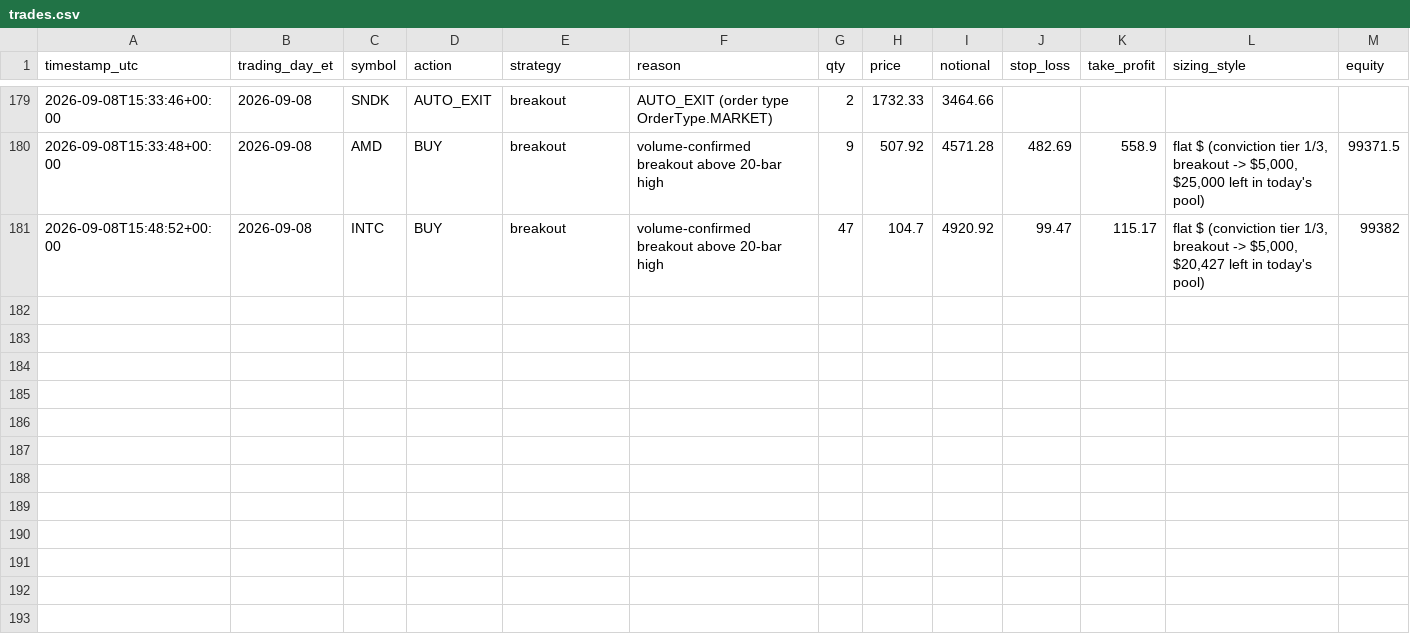
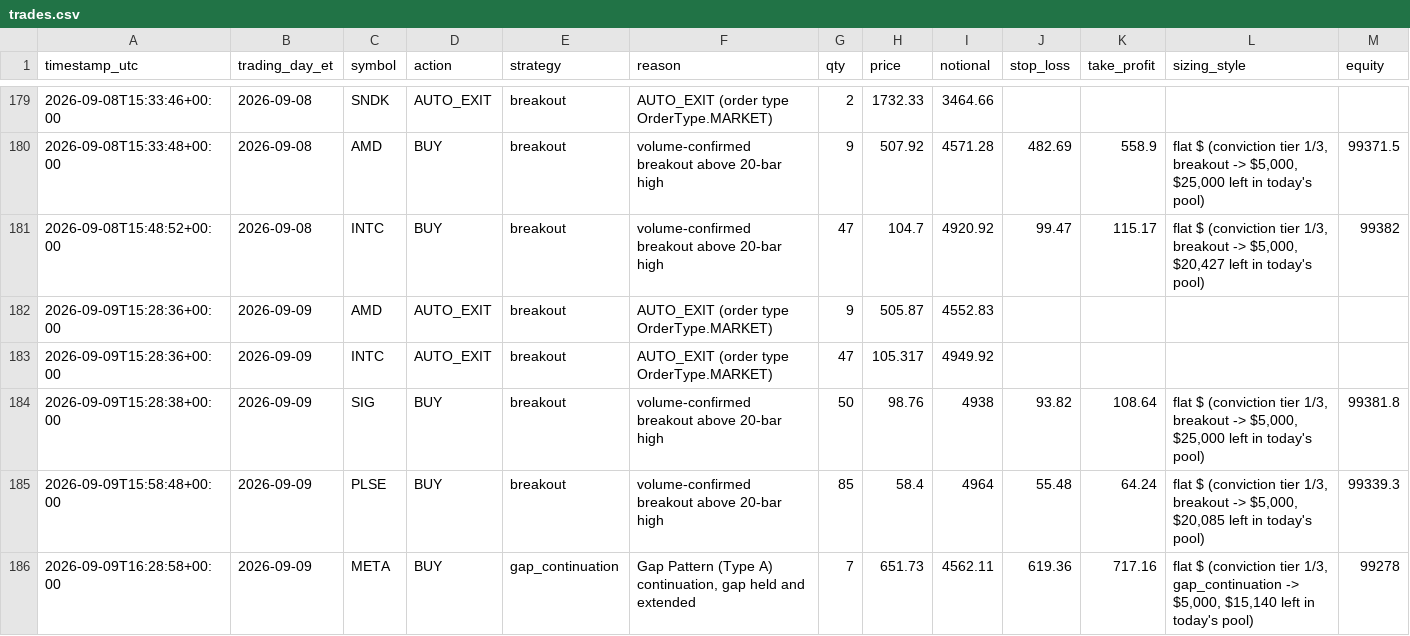
Before and after one commit to chule305/alpaca-bot, a CSV file: trades.csv, drawn as a sheet; only a part is shown, gaps mark what is left out; rows hold the shown columns only; the diff names each change by its address in the sheet, - before the commit and + after, or states it on an @@ line.

```diff
--- a/trades.csv
+++ b/trades.csv
+row 182: 2026-09-09T15:28:36+00:00 | 2026-09-09 | AMD | AUTO_EXIT | breakout | AUTO_EXIT (order type OrderType.MARKET) | 9 | 505.87 | 4552.83
+row 183: 2026-09-09T15:28:36+00:00 | 2026-09-09 | INTC | AUTO_EXIT | breakout | AUTO_EXIT (order type OrderType.MARKET) | 47 | 105.317 | 4949.92
+row 184: 2026-09-09T15:28:38+00:00 | 2026-09-09 | SIG | BUY | breakout | volume-confirmed breakout above 20-bar high | 50 | 98.76 | 4938 | 93.82 | 108.64 | flat $ (conviction tier 1/3, breakout -> $5,000, $25,000 left in today's pool) | 99381.8
+row 185: 2026-09-09T15:58:48+00:00 | 2026-09-09 | PLSE | BUY | breakout | volume-confirmed breakout above 20-bar high | 85 | 58.4 | 4964 | 55.48 | 64.24 | flat $ (conviction tier 1/3, breakout -> $5,000, $20,085 left in today's pool) | 99339.3
+row 186: 2026-09-09T16:28:58+00:00 | 2026-09-09 | META | BUY | gap_continuation | Gap Pattern (Type A) continuation, gap held and extended | 7 | 651.73 | 4562.11 | 619.36 | 717.16 | flat $ (conviction tier 1/3, gap_continuation -> $5,000, $15,140 left in today's pool) | 99278
```
Also changed, not shown: 4 other files.
